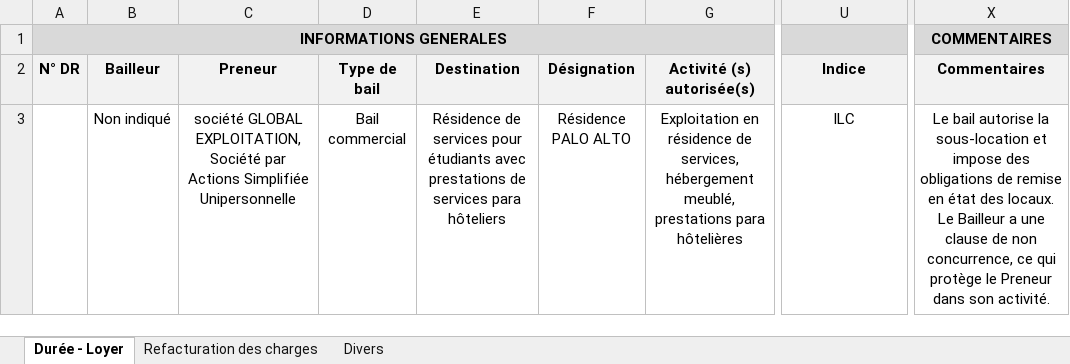
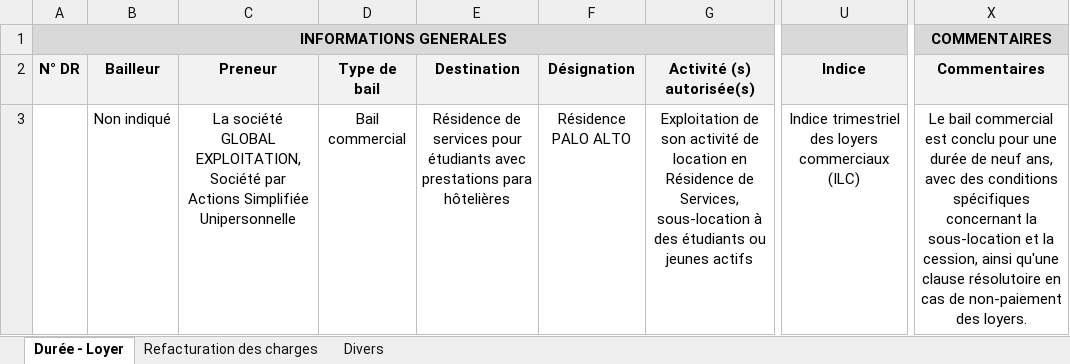
Before and after one commit to 0xmamoud/sia-hackathon, an Excel workbook: backend/output/H3RDC0DE.xlsx, sheet Durée - Loyer, drawn as a sheet; only a part is shown, gaps mark what is left out; values as stored, in another font and other column widths than the file's, no borders; table styles not drawn; the diff names each change by its address in the sheet, - before the commit and + after, or states it on an @@ line.

```diff
--- a/backend/output/H3RDC0DE.xlsx (sheet Durée - Loyer)
+++ b/backend/output/H3RDC0DE.xlsx (sheet Durée - Loyer)
-C3 (Preneur): société GLOBAL…
+C3 (Preneur): La société GLOBAL…
-E3 (Destination): …avec prestations de services para hôteliers
+E3 (Destination): …avec prestations para hôtelières
-G3 (Activité (s) autorisée(s)): Exploitation en résidence de services, hébergement meublé, prestations para hôtelières
+G3 (Activité (s) autorisée(s)): Exploitation de son activité de location en Résidence de Services, sous-location à des étudiants ou jeunes actifs
-U3 (Indice): ILC
+U3 (Indice): Indice trimestriel des loyers commerciaux (ILC)
-X3 (Commentaires): Le bail autorise la sous-location et impose des obligations de remise en état des locaux. Le Bailleur a une clause de non concurrence, ce qui protège le Preneur dans son activité.
+X3 (Commentaires): Le bail commercial est conclu pour une durée de neuf ans, avec des conditions spécifiques concernant la sous-location et la cession, ainsi qu'une clause résolutoire en cas de non-paiement des loyers.
```
Also changed, not shown: sheet Divers, sheet Refacturation des charges, 15 other files.
